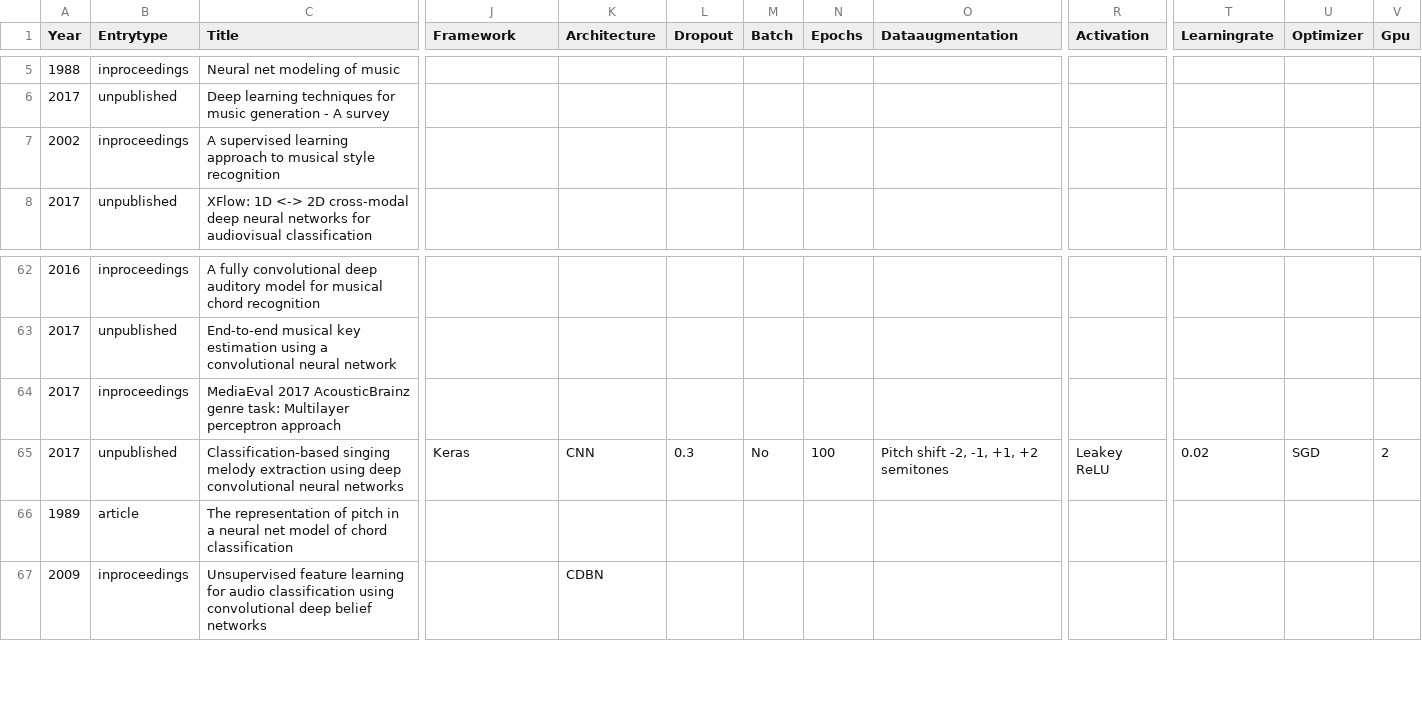
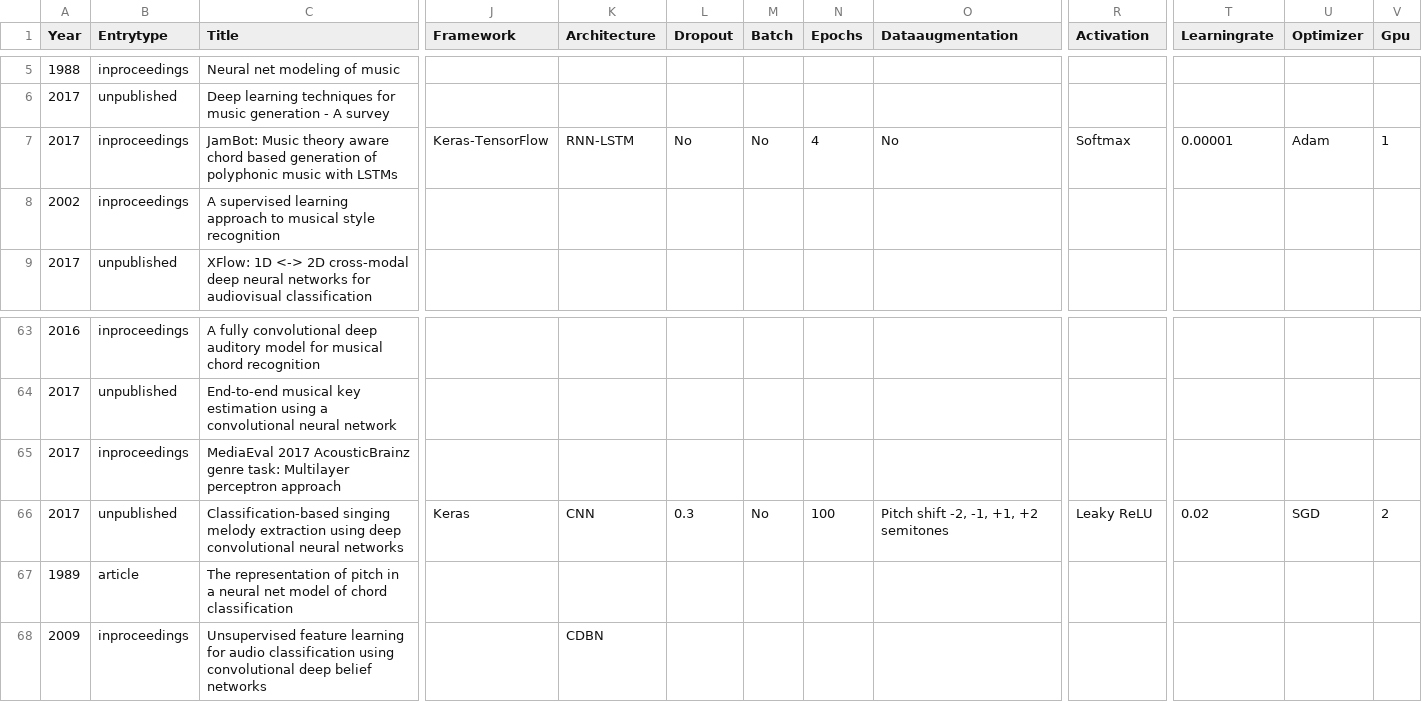
Before and after one commit to ybayle/awesome-deep-learning-music, a TSV file: dl4m.tsv, drawn as a sheet; only a part is shown, gaps mark what is left out; addresses are those after the commit; rows hold the shown columns only; the diff names each change by its address in the sheet, - before the commit and + after, or states it on an @@ line.

```diff
--- a/dl4m.tsv
+++ b/dl4m.tsv
+row 7: 2017 | inproceedings | JamBot: Music theory aware chord based generation of polyphonic music with LSTMs | Keras-TensorFlow | RNN-LSTM | No | No | 4 | No | Softmax | 0.00001 | Adam | 1
-R66 (Activation): Leakey ReLU
+R66 (Activation): Leaky ReLU
```
Also changed, not shown: 12 other files.
